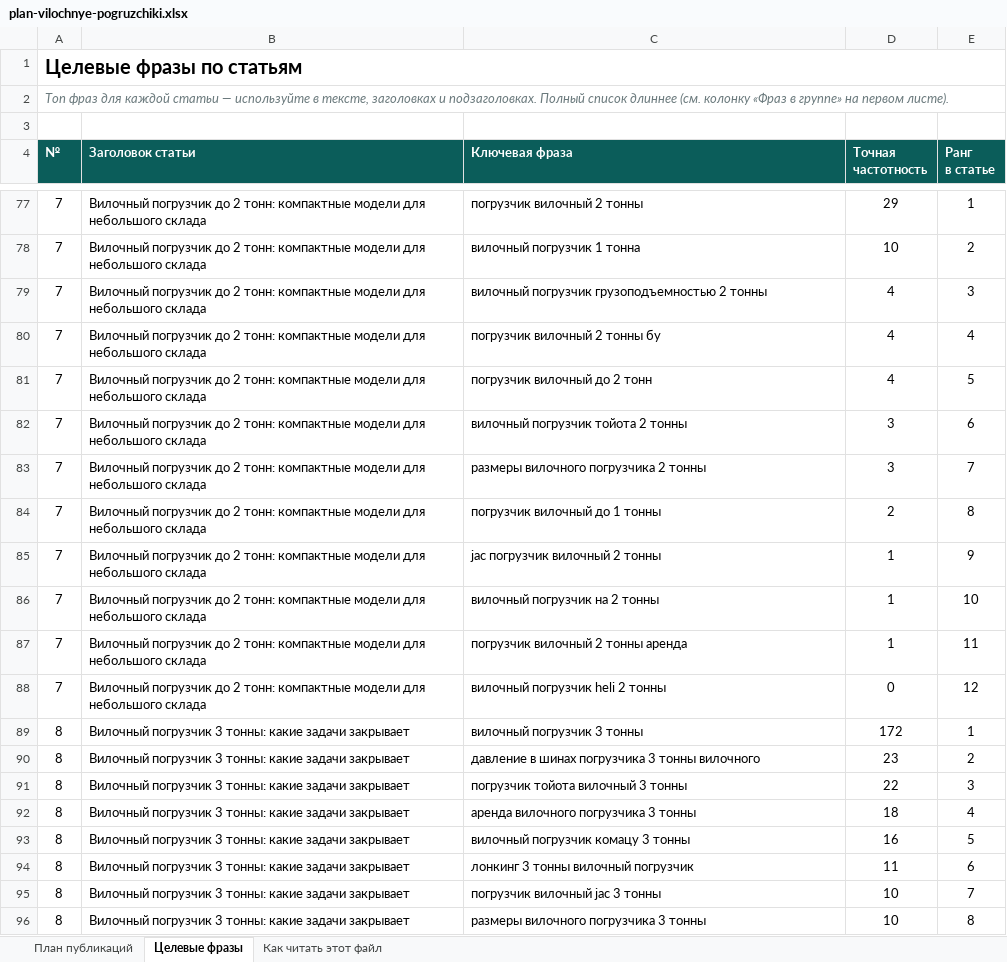
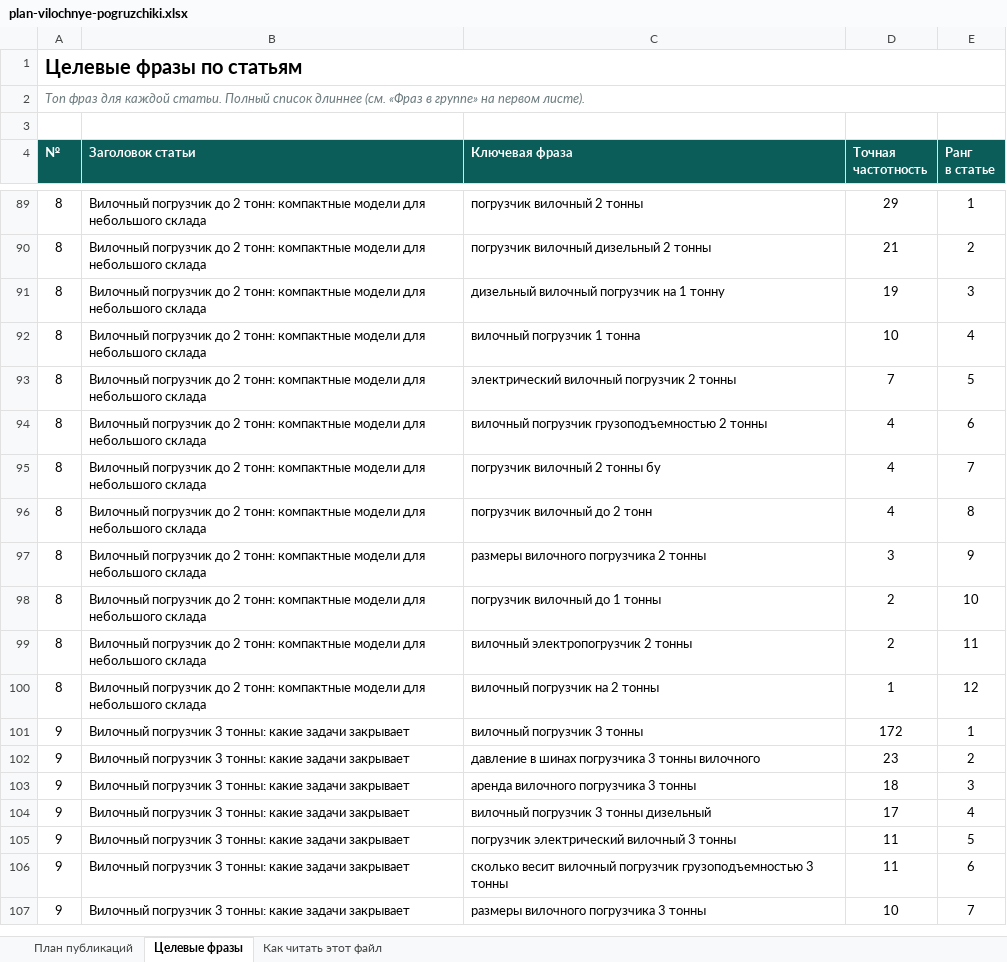
Before and after one commit to MikeDolf/estascredit, an Excel workbook: _semantics/plan-vilochnye-pogruzchiki.xlsx, sheet Целевые фразы, drawn as a sheet; only a part is shown, gaps mark what is left out; values as stored, in another font and other column widths than the file's, no borders; removed rows and columns are numbered as before the commit, all else as after; the diff covers the shown part only; the diff names each change by its address in the sheet, - before the commit and + after, or states it on an @@ line.

```diff
--- a/_semantics/plan-vilochnye-pogruzchiki.xlsx (sheet Целевые фразы)
+++ b/_semantics/plan-vilochnye-pogruzchiki.xlsx (sheet Целевые фразы)
-A2 (№): …для каждой статьи — используйте в тексте, заголовках и подзаголовках. Полный список длиннее (см. колонку «Фраз в…
+A2 (№): …для каждой статьи. Полный список длиннее (см. «Фраз в…
-A89 (№): 7
+A89 (№): 8
+row 90: 8 | Вилочный погрузчик до 2 тонн: компактные модели для небольшого склада | погрузчик вилочный дизельный 2 тонны | 21 | 2
+row 91: 8 | Вилочный погрузчик до 2 тонн: компактные модели для небольшого склада | дизельный вилочный погрузчик на 1 тонну | 19 | 3
-A92 (№): 7
+A92 (№): 8
-E92 (Ранг в статье): 2
+E92 (Ранг в статье): 4
+row 93: 8 | Вилочный погрузчик до 2 тонн: компактные модели для небольшого склада | электрический вилочный погрузчик 2 тонны | 7 | 5
-A94:A96 (№): 7
+A94:A96 (№): 8
-E94 (Ранг в статье): 3
+E94 (Ранг в статье): 6
-E95 (Ранг в статье): 4
+E95 (Ранг в статье): 7
-E96 (Ранг в статье): 5
+E96 (Ранг в статье): 8
-row 82: 7 | Вилочный погрузчик до 2 тонн: компактные модели для небольшого склада | вилочный погрузчик тойота 2 тонны | 3 | 6
-A97:A98 (№): 7
+A97:A98 (№): 8
-E97 (Ранг в статье): 7
+E97 (Ранг в статье): 9
-E98 (Ранг в статье): 8
+E98 (Ранг в статье): 10
-row 85: 7 | Вилочный погрузчик до 2 тонн: компактные модели для небольшого склада | jac погрузчик вилочный 2 тонны | 1 | 9
+row 99: 8 | Вилочный погрузчик до 2 тонн: компактные модели для небольшого склада | вилочный электропогрузчик 2 тонны | 2 | 11
-A100 (№): 7
+A100 (№): 8
-E100 (Ранг в статье): 10
+E100 (Ранг в статье): 12
-row 87: 7 | Вилочный погрузчик до 2 тонн: компактные модели для небольшого склада | погрузчик вилочный 2 тонны аренда | 1 | 11
-row 88: 7 | Вилочный погрузчик до 2 тонн: компактные модели для небольшого склада | вилочный погрузчик heli 2 тонны | 0 | 12
-A101:A102 (№): 8
+A101:A102 (№): 9
-row 91: 8 | Вилочный погрузчик 3 тонны: какие задачи закрывает | погрузчик тойота вилочный 3 тонны | 22 | 3
-A103 (№): 8
+A103 (№): 9
-E103 (Ранг в статье): 4
+E103 (Ранг в статье): 3
-row 93: 8 | Вилочный погрузчик 3 тонны: какие задачи закрывает | вилочный погрузчик комацу 3 тонны | 16 | 5
+row 104: 9 | Вилочный погрузчик 3 тонны: какие задачи закрывает | вилочный погрузчик 3 тонны дизельный | 17 | 4
+row 105: 9 | Вилочный погрузчик 3 тонны: какие задачи закрывает | погрузчик электрический вилочный 3 тонны | 11 | 5
-A106 (№): 8
+A106 (№): 9
-C106 (Ключевая фраза): лонкинг 3 тонны вилочный погрузчик
+C106 (Ключевая фраза): сколько весит вилочный погрузчик грузоподъемностью 3 тонны
-row 95: 8 | Вилочный погрузчик 3 тонны: какие задачи закрывает | погрузчик вилочный jac 3 тонны | 10 | 7
-A107 (№): 8
+A107 (№): 9
-E107 (Ранг в статье): 8
+E107 (Ранг в статье): 7
```
Also changed, not shown: 221 added rows, 100 removed rows and 276 edited cells elsewhere in this sheet, sheet План публикаций, sheet Как читать этот файл, 1 other file.
